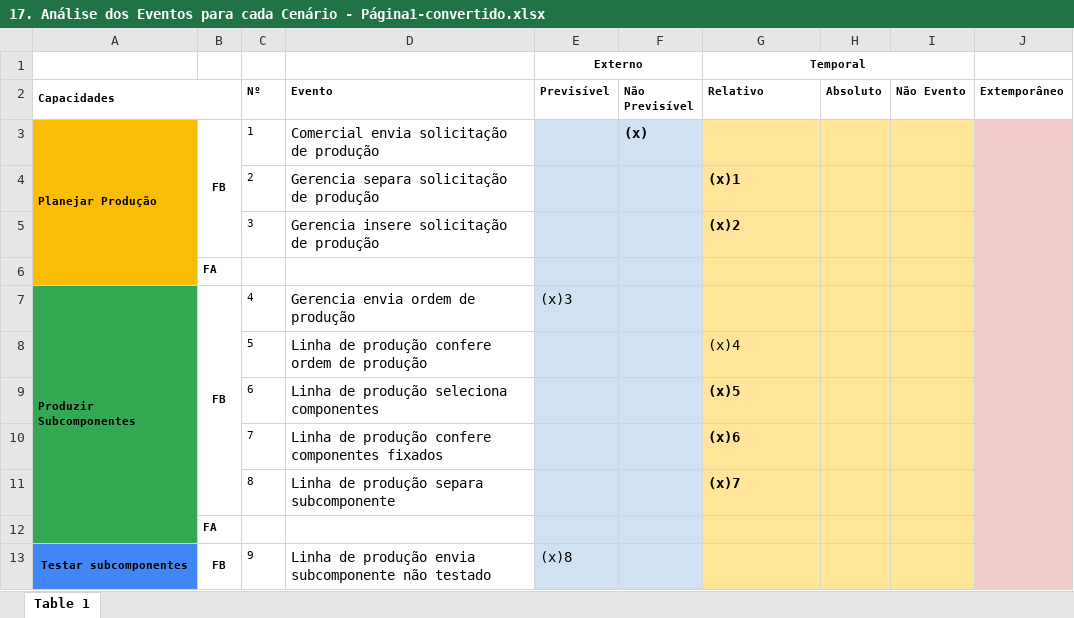
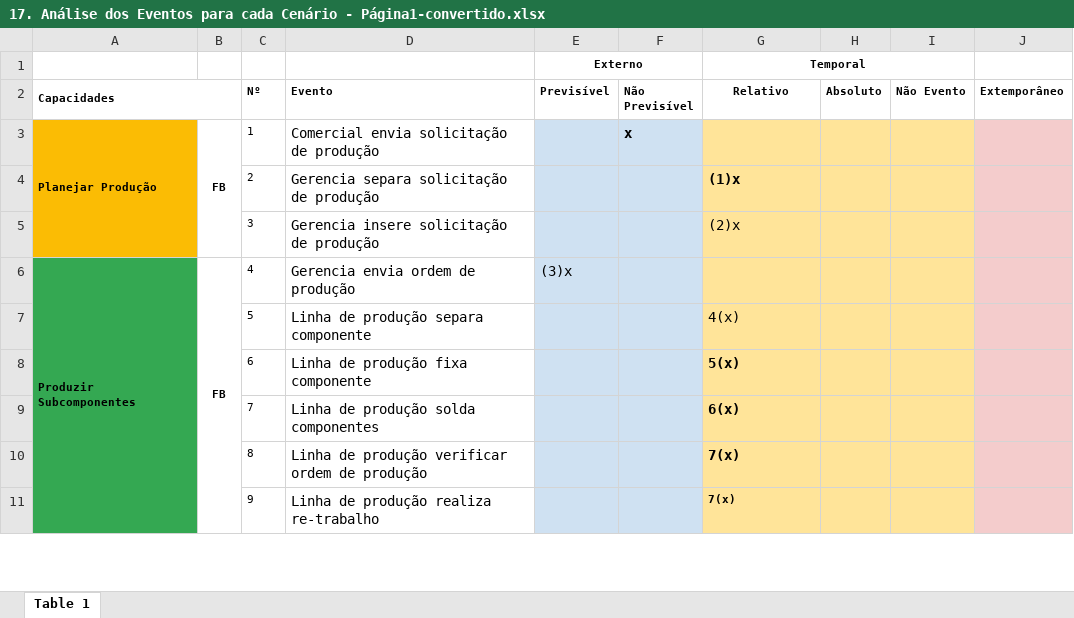
Before and after one commit to lmoraesImpacta/OPE, an Excel workbook: Artefatos/17. Análise dos Eventos para cada Cenário - Página1-convertido.xlsx, sheet Table 1, drawn as a sheet; only a part is shown; values as stored, in another font and other column widths than the file's, no borders; removed rows and columns are numbered as before the commit, all else as after; the diff covers the shown part only; the diff names each change by its address in the sheet, - before the commit and + after, or states it on an @@ line.

Commit message:
Artefato 17 corrigido

```diff
--- a/Artefatos/17. Análise dos Eventos para cada Cenário - Página1-convertido.xlsx (sheet Table 1)
+++ b/Artefatos/17. Análise dos Eventos para cada Cenário - Página1-convertido.xlsx (sheet Table 1)
-G2 alignment: left
+G2 alignment: center
-F3 (Não Previsível): (x)
+F3 (Não Previsível): x
-G4 (Relativo): (x)1
+G4 (Relativo): (1)x
-G5 (Relativo): (x)2
+G5 (Relativo): (2)x
-G5 bold: on
+G5 bold: off
-row 6:  | FA
-A7:A12 merged
+A6:A11 merged
-B7:B11 merged
+B6:B11 merged
-E6 (Previsível): (x)3
+E6 (Previsível): (3)x
-D7 (Evento): Linha de produção confere ordem de produção
+D7 (Evento): Linha de produção separa componente
-G7 (Relativo): (x)4
+G7 (Relativo): 4(x)
-D8 (Evento): Linha de produção seleciona componentes
+D8 (Evento): Linha de produção fixa componente
-G8 (Relativo): (x)5
+G8 (Relativo): 5(x)
-D9 (Evento): Linha de produção confere componentes fixados
+D9 (Evento): Linha de produção solda componentes
-G9 (Relativo): (x)6
+G9 (Relativo): 6(x)
-D10 (Evento): Linha de produção separa subcomponente
+D10 (Evento): Linha de produção verificar ordem de produção
-G10 (Relativo): (x)7
+G10 (Relativo): 7(x)
-row 12:  | FA
-A11 (Capacidades): Testar subcomponentes
+A11 (Capacidades): (empty)
-A11 fill: #4285F4
+A11 fill: #34A852
-A13:A15 merged
-B11: FB
+B11: (empty)
-B13:B14 merged
-D11 (Evento): Linha de produção envia subcomponente não testado
+D11 (Evento): Linha de produção realiza re-trabalho
-E11 (Previsível): (x)8
+E11 (Previsível): (empty)
-G11 (Relativo): (empty)
+G11 (Relativo): 7(x)
```
Also changed, not shown: 4 removed rows, 18 edited cells, cell formats and merged cells elsewhere in this sheet.
